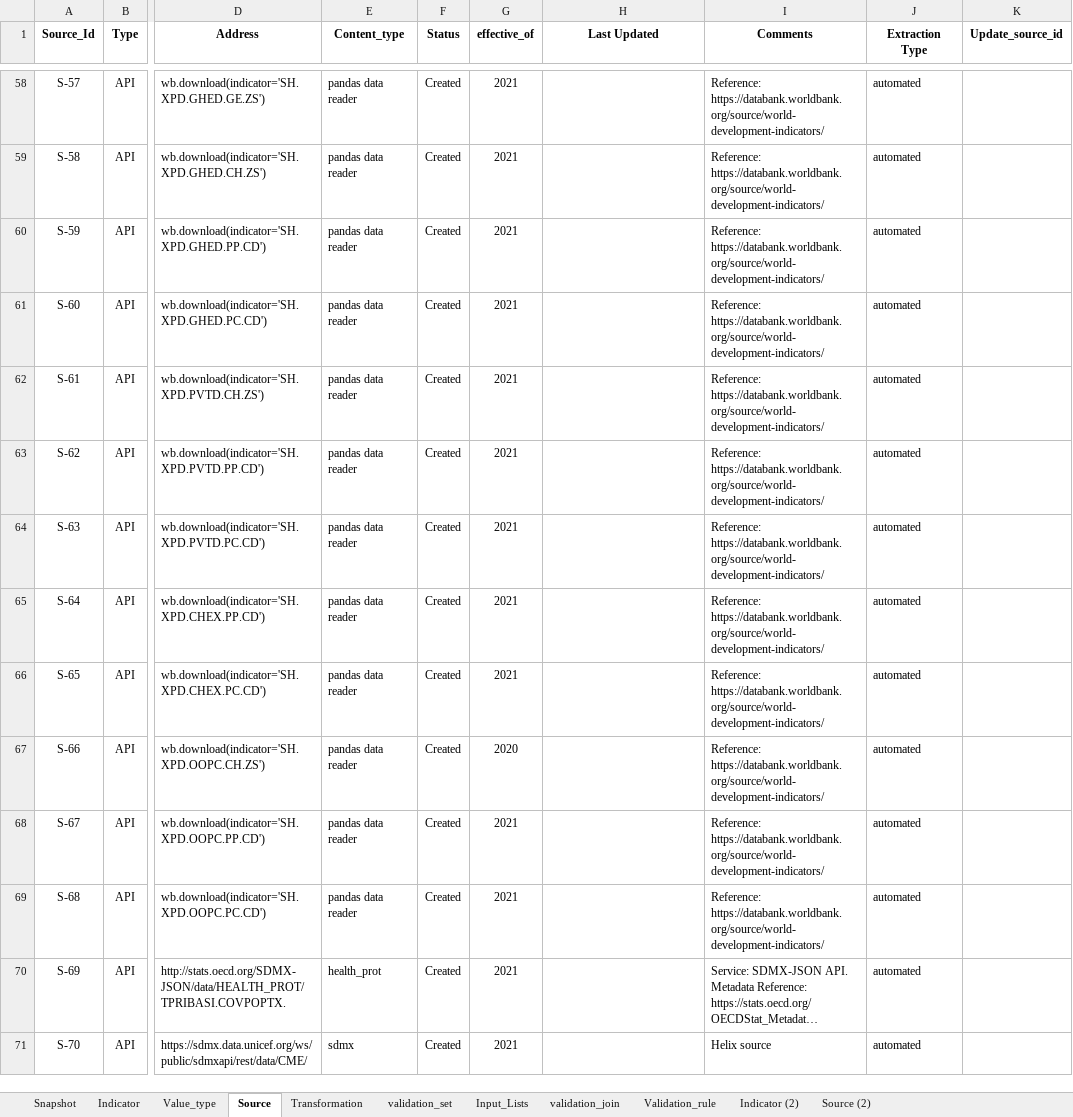
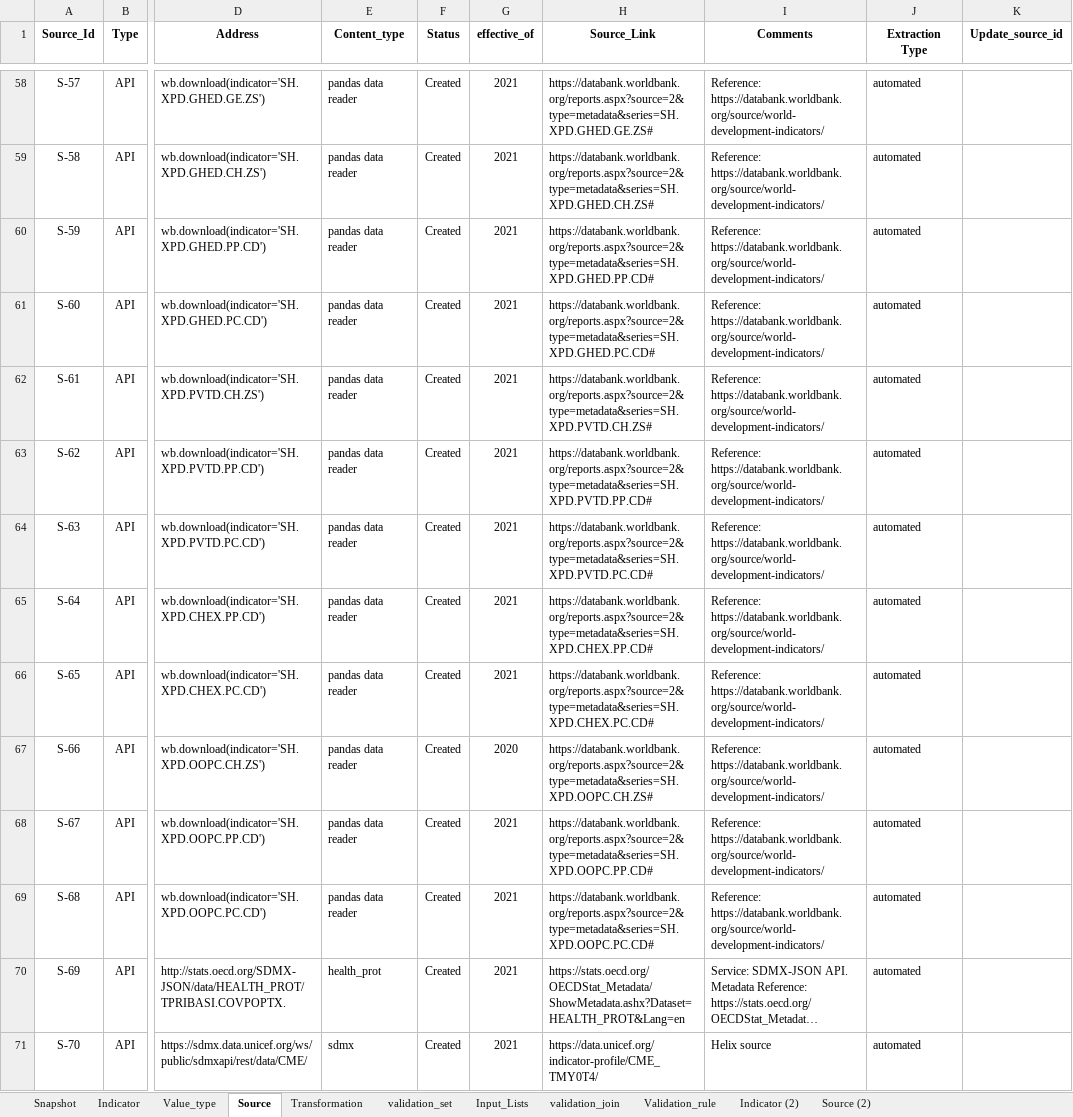
Before and after one commit to UNICEFECAR/data-etl, an Excel workbook: tmee/data_in/data_dictionary/indicator_dictionary_TM_v8.xlsx, sheet Source, drawn as a sheet; only a part is shown, gaps mark what is left out; long unchanged cells end in …; values as stored, in another font and other column widths than the file's, no borders; the diff covers the shown part only; the diff names each change by its address in the sheet, - before the commit and + after, or states it on an @@ line.

Commit message:
data dictionary updated with metadata urls in source sheet

```diff
--- a/tmee/data_in/data_dictionary/indicator_dictionary_TM_v8.xlsx (sheet Source)
+++ b/tmee/data_in/data_dictionary/indicator_dictionary_TM_v8.xlsx (sheet Source)
-H1: Last Updated
+H1: Source_Link
-H58 (Source_Link): (empty)
+H58 (Source_Link): https://databank.worldbank.org/reports.aspx?source=2&type=metadata&series=SH.XPD.GHED.GE.ZS#
-H59 (Source_Link): (empty)
+H59 (Source_Link): https://databank.worldbank.org/reports.aspx?source=2&type=metadata&series=SH.XPD.GHED.CH.ZS#
-H60 (Source_Link): (empty)
+H60 (Source_Link): https://databank.worldbank.org/reports.aspx?source=2&type=metadata&series=SH.XPD.GHED.PP.CD#
-H61 (Source_Link): (empty)
+H61 (Source_Link): https://databank.worldbank.org/reports.aspx?source=2&type=metadata&series=SH.XPD.GHED.PC.CD#
-H62 (Source_Link): (empty)
+H62 (Source_Link): https://databank.worldbank.org/reports.aspx?source=2&type=metadata&series=SH.XPD.PVTD.CH.ZS#
-H63 (Source_Link): (empty)
+H63 (Source_Link): https://databank.worldbank.org/reports.aspx?source=2&type=metadata&series=SH.XPD.PVTD.PP.CD#
-H64 (Source_Link): (empty)
+H64 (Source_Link): https://databank.worldbank.org/reports.aspx?source=2&type=metadata&series=SH.XPD.PVTD.PC.CD#
-H65 (Source_Link): (empty)
+H65 (Source_Link): https://databank.worldbank.org/reports.aspx?source=2&type=metadata&series=SH.XPD.CHEX.PP.CD#
-H66 (Source_Link): (empty)
+H66 (Source_Link): https://databank.worldbank.org/reports.aspx?source=2&type=metadata&series=SH.XPD.CHEX.PC.CD#
-H67 (Source_Link): (empty)
+H67 (Source_Link): https://databank.worldbank.org/reports.aspx?source=2&type=metadata&series=SH.XPD.OOPC.CH.ZS#
-H68 (Source_Link): (empty)
+H68 (Source_Link): https://databank.worldbank.org/reports.aspx?source=2&type=metadata&series=SH.XPD.OOPC.PP.CD#
-H69 (Source_Link): (empty)
+H69 (Source_Link): https://databank.worldbank.org/reports.aspx?source=2&type=metadata&series=SH.XPD.OOPC.PC.CD#
-H70 (Source_Link): (empty)
+H70 (Source_Link): https://stats.oecd.org/OECDStat_Metadata/ShowMetadata.ashx?Dataset=HEALTH_PROT&Lang=en
-H71 (Source_Link): (empty)
+H71 (Source_Link): https://data.unicef.org/indicator-profile/CME_TMY0T4/
```
Also changed, not shown: 562 edited cells elsewhere in this sheet, 1 other file.
